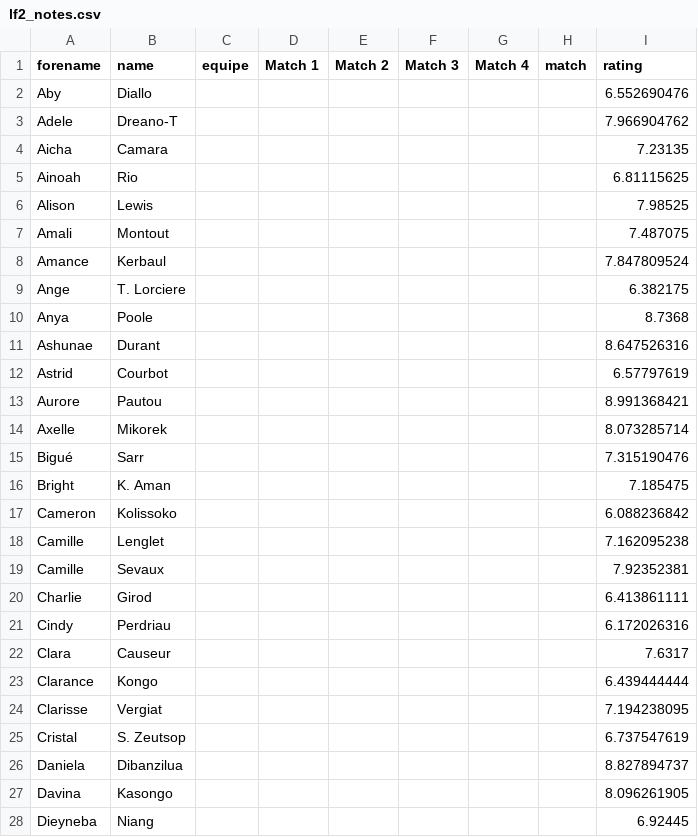
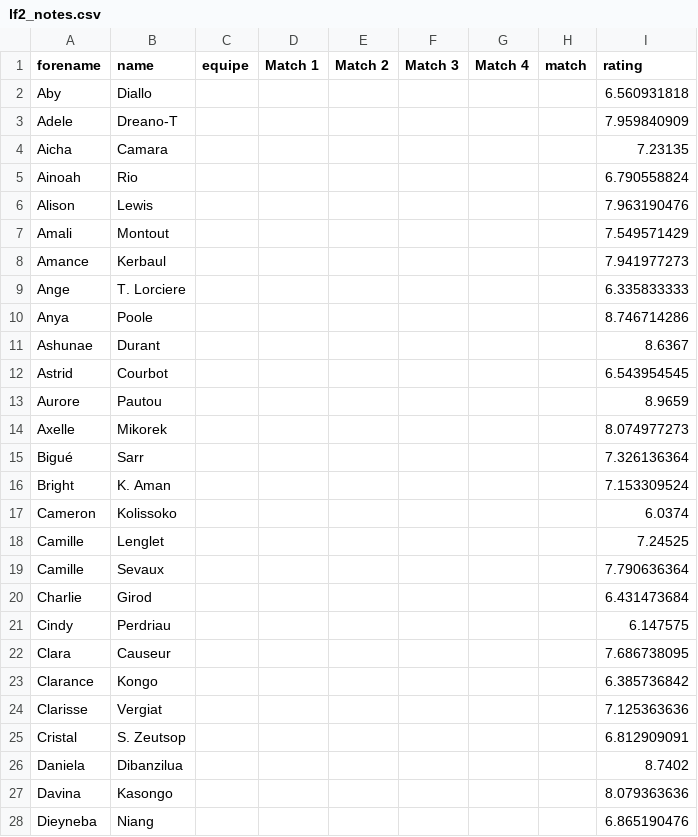
Before and after one commit to medericc/fantasysite, a CSV file: public/lf2_notes.csv, drawn as a sheet; only a part is shown; the diff covers the shown part only.

Commit message:
ee

```diff
--- a/public/lf2_notes.csv
+++ b/public/lf2_notes.csv
@@ -1,28 +1,28 @@
 forename,name,equipe,Match 1,Match 2,Match 3,Match 4,match,rating
-Aby,Diallo,,,,,,,6.552690476
-Adele,Dreano-T,,,,,,,7.966904762
+Aby,Diallo,,,,,,,6.560931818
+Adele,Dreano-T,,,,,,,7.959840909
 Aicha,Camara,,,,,,,7.23135
-Ainoah,Rio,,,,,,,6.81115625
-Alison,Lewis,,,,,,,7.98525
-Amali,Montout,,,,,,,7.487075
-Amance,Kerbaul,,,,,,,7.847809524
-Ange,T. Lorciere,,,,,,,6.382175
-Anya,Poole,,,,,,,8.7368
-Ashunae,Durant,,,,,,,8.647526316
-Astrid,Courbot,,,,,,,6.57797619
-Aurore,Pautou,,,,,,,8.991368421
-Axelle,Mikorek,,,,,,,8.073285714
-Bigué,Sarr,,,,,,,7.315190476
-Bright,K. Aman,,,,,,,7.185475
-Cameron,Kolissoko,,,,,,,6.088236842
-Camille,Lenglet,,,,,,,7.162095238
-Camille,Sevaux,,,,,,,7.92352381
-Charlie,Girod,,,,,,,6.413861111
-Cindy,Perdriau,,,,,,,6.172026316
-Clara,Causeur,,,,,,,7.6317
-Clarance,Kongo,,,,,,,6.439444444
-Clarisse,Vergiat,,,,,,,7.194238095
-Cristal,S. Zeutsop,,,,,,,6.737547619
-Daniela,Dibanzilua,,,,,,,8.827894737
-Davina,Kasongo,,,,,,,8.096261905
-Dieyneba,Niang,,,,,,,6.92445
+Ainoah,Rio,,,,,,,6.790558824
+Alison,Lewis,,,,,,,7.963190476
+Amali,Montout,,,,,,,7.549571429
+Amance,Kerbaul,,,,,,,7.941977273
+Ange,T. Lorciere,,,,,,,6.335833333
+Anya,Poole,,,,,,,8.746714286
+Ashunae,Durant,,,,,,,8.6367
+Astrid,Courbot,,,,,,,6.543954545
+Aurore,Pautou,,,,,,,8.9659
+Axelle,Mikorek,,,,,,,8.074977273
+Bigué,Sarr,,,,,,,7.326136364
+Bright,K. Aman,,,,,,,7.153309524
+Cameron,Kolissoko,,,,,,,6.0374
+Camille,Lenglet,,,,,,,7.24525
+Camille,Sevaux,,,,,,,7.790636364
+Charlie,Girod,,,,,,,6.431473684
+Cindy,Perdriau,,,,,,,6.147575
+Clara,Causeur,,,,,,,7.686738095
+Clarance,Kongo,,,,,,,6.385736842
+Clarisse,Vergiat,,,,,,,7.125363636
+Cristal,S. Zeutsop,,,,,,,6.812909091
+Daniela,Dibanzilua,,,,,,,8.7402
+Davina,Kasongo,,,,,,,8.079363636
+Dieyneba,Niang,,,,,,,6.865190476
```
Also changed, not shown: 2 removed rows and 60 edited cells elsewhere in this file.
